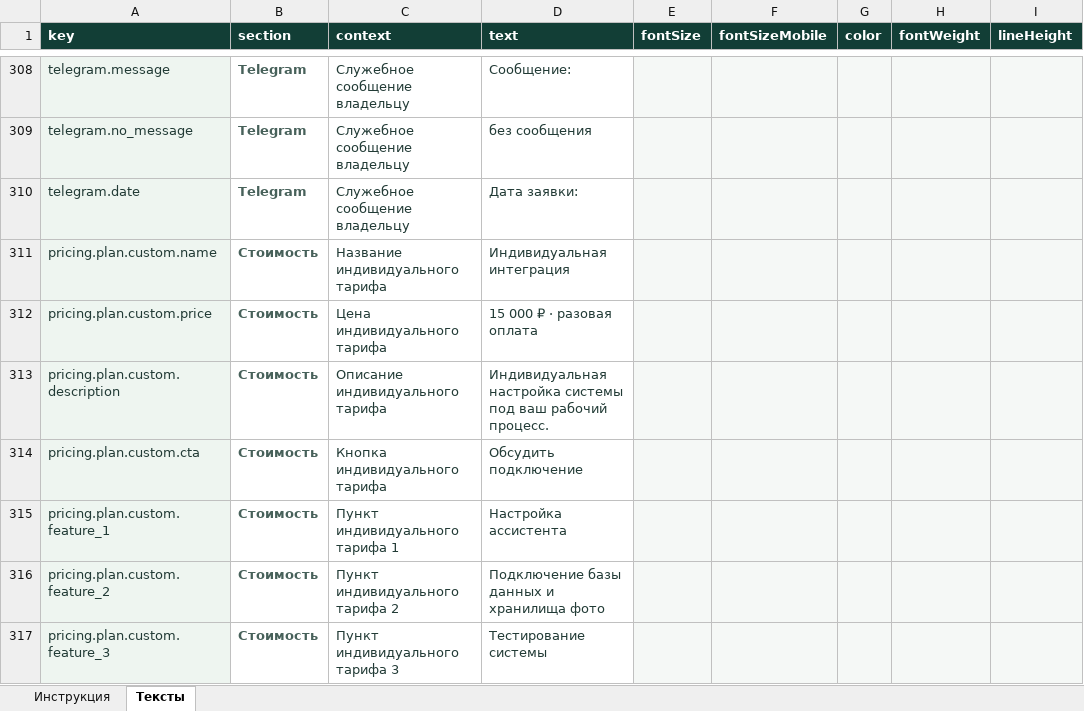
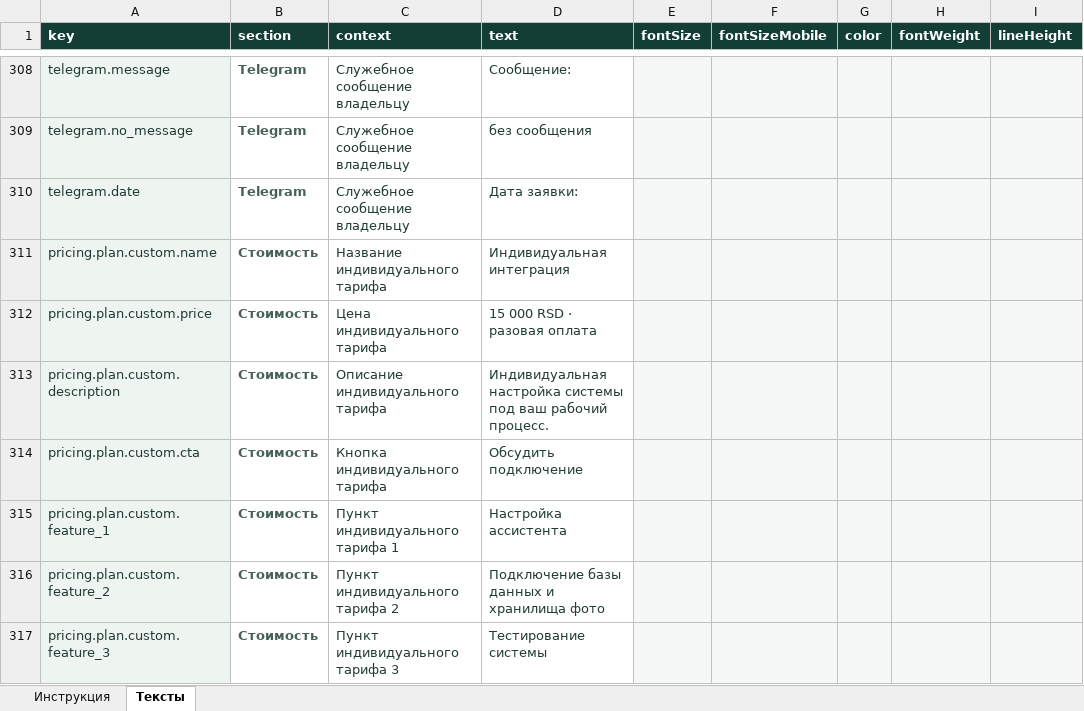
Before and after one commit to Baullin1767/stark-electronic-base, an Excel workbook: content/site-content.xlsx, sheet Тексты, drawn as a sheet; only a part is shown, gaps mark what is left out; values as stored, in another font and other column widths than the file's, no borders; charts and pictures and table styles not drawn; the diff names each change by its address in the sheet, - before the commit and + after, or states it on an @@ line.

Commit message:
Content

```diff
--- a/content/site-content.xlsx (sheet Тексты)
+++ b/content/site-content.xlsx (sheet Тексты)
-D312 (text): 15 000 ₽ · разовая оплата
+D312 (text): 15 000 RSD · разовая оплата
```
